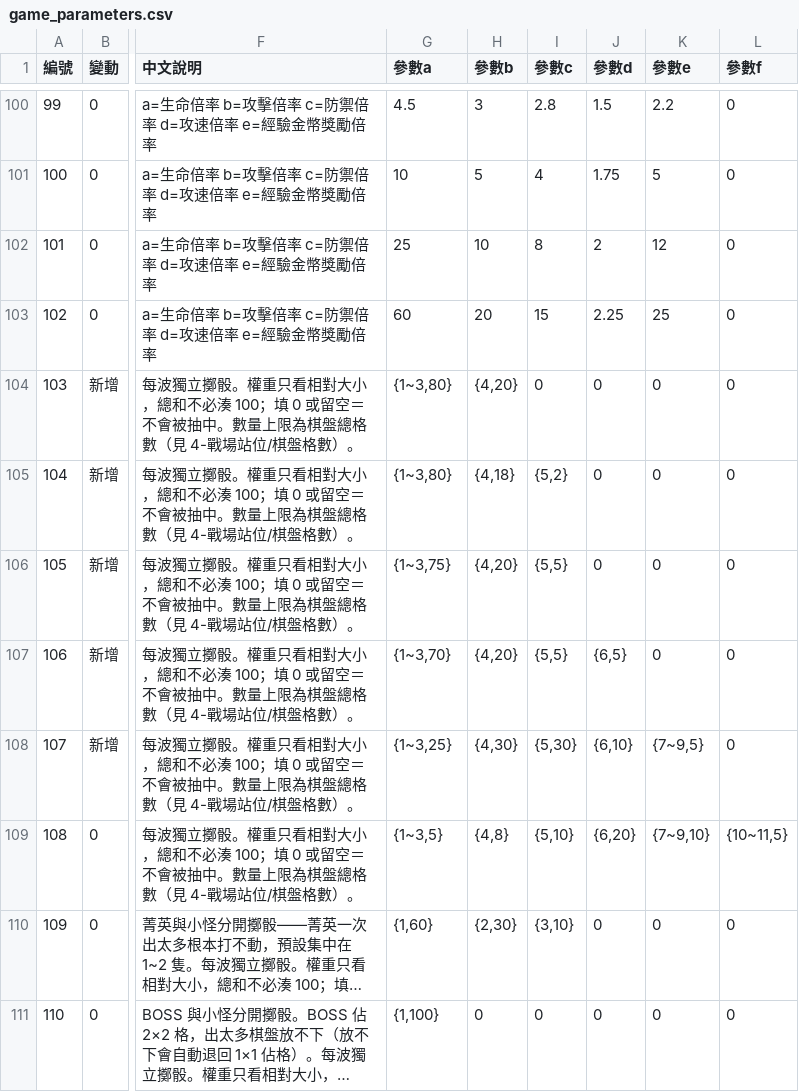
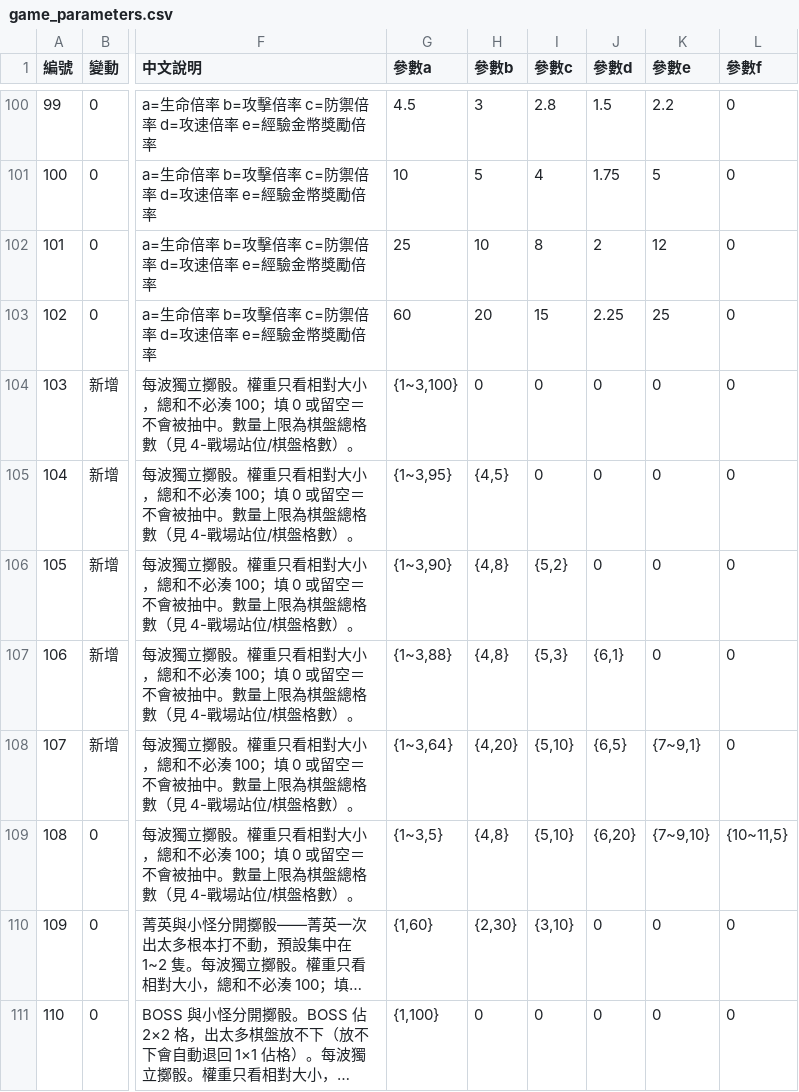
Before and after one commit to myKOF/Idle-RPG, a CSV file: config/CSV/game_parameters.csv, drawn as a sheet; only a part is shown, gaps mark what is left out; long unchanged cells end in …; the diff names each change by its address in the sheet, - before the commit and + after, or states it on an @@ line.

```diff
--- a/config/CSV/game_parameters.csv
+++ b/config/CSV/game_parameters.csv
-G104 (參數a): {1~3,80}
+G104 (參數a): {1~3,100}
-H104 (參數b): {4,20}
+H104 (參數b): 0
-G105 (參數a): {1~3,80}
+G105 (參數a): {1~3,95}
-H105 (參數b): {4,18}
+H105 (參數b): {4,5}
-I105 (參數c): {5,2}
+I105 (參數c): 0
-G106 (參數a): {1~3,75}
+G106 (參數a): {1~3,90}
-H106:H107 (參數b): {4,20}
+H106:H107 (參數b): {4,8}
-I106 (參數c): {5,5}
+I106 (參數c): {5,2}
-G107 (參數a): {1~3,70}
+G107 (參數a): {1~3,88}
-I107 (參數c): {5,5}
+I107 (參數c): {5,3}
-J107 (參數d): {6,5}
+J107 (參數d): {6,1}
-G108 (參數a): {1~3,25}
+G108 (參數a): {1~3,64}
-H108 (參數b): {4,30}
+H108 (參數b): {4,20}
-I108 (參數c): {5,30}
+I108 (參數c): {5,10}
-J108 (參數d): {6,10}
+J108 (參數d): {6,5}
-K108 (參數e): {7~9,5}
+K108 (參數e): {7~9,1}
```
Also changed, not shown: 1 other file.
